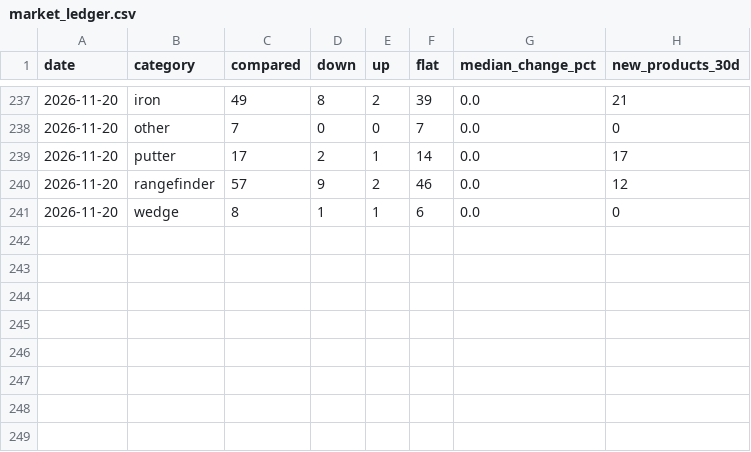
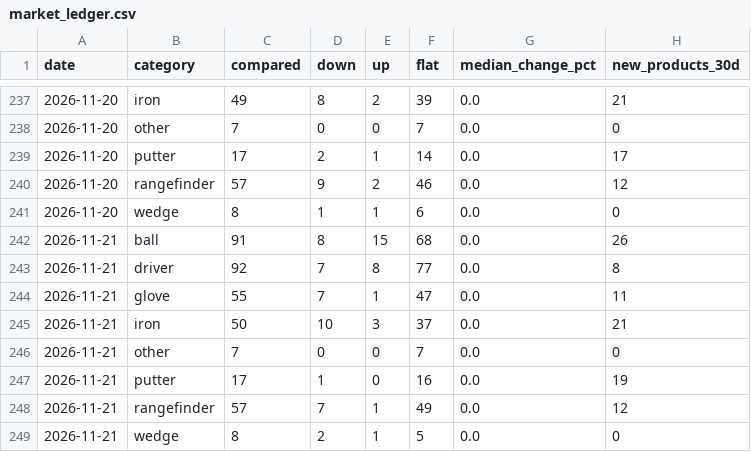
Before and after one commit to kiy-art/ddd, a CSV file: docs/knowledge/market_ledger.csv, drawn as a sheet; only a part is shown, gaps mark what is left out.

```diff
--- a/docs/knowledge/market_ledger.csv
+++ b/docs/knowledge/market_ledger.csv
@@ -241 +241,9 @@ date,category,compared,down,up,flat,median_change_pct,new_products_30d
 2026-11-20,wedge,8,1,1,6,0.0,0
+2026-11-21,ball,91,8,15,68,0.0,26
+2026-11-21,driver,92,7,8,77,0.0,8
+2026-11-21,glove,55,7,1,47,0.0,11
+2026-11-21,iron,50,10,3,37,0.0,21
+2026-11-21,other,7,0,0,7,0.0,0
+2026-11-21,putter,17,1,0,16,0.0,19
+2026-11-21,rangefinder,57,7,1,49,0.0,12
+2026-11-21,wedge,8,2,1,5,0.0,0
```
Also changed, not shown: docs/knowledge/kpi_ledger.csv, 3 other files.
